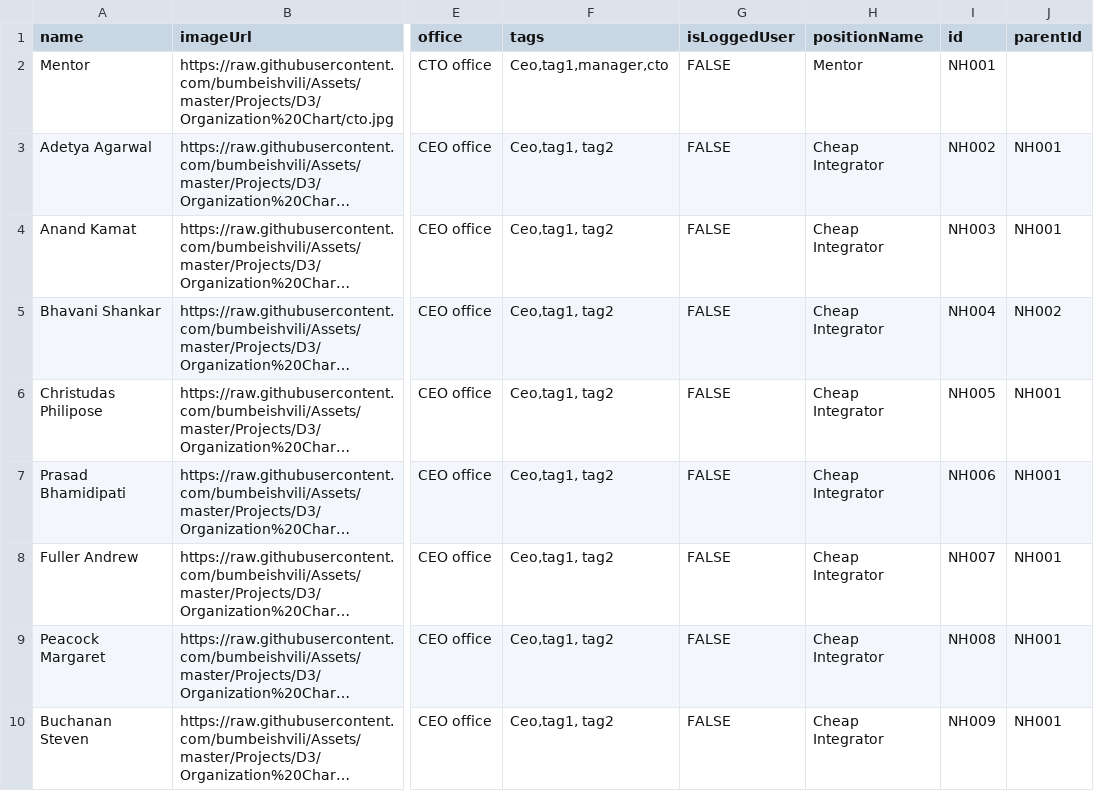
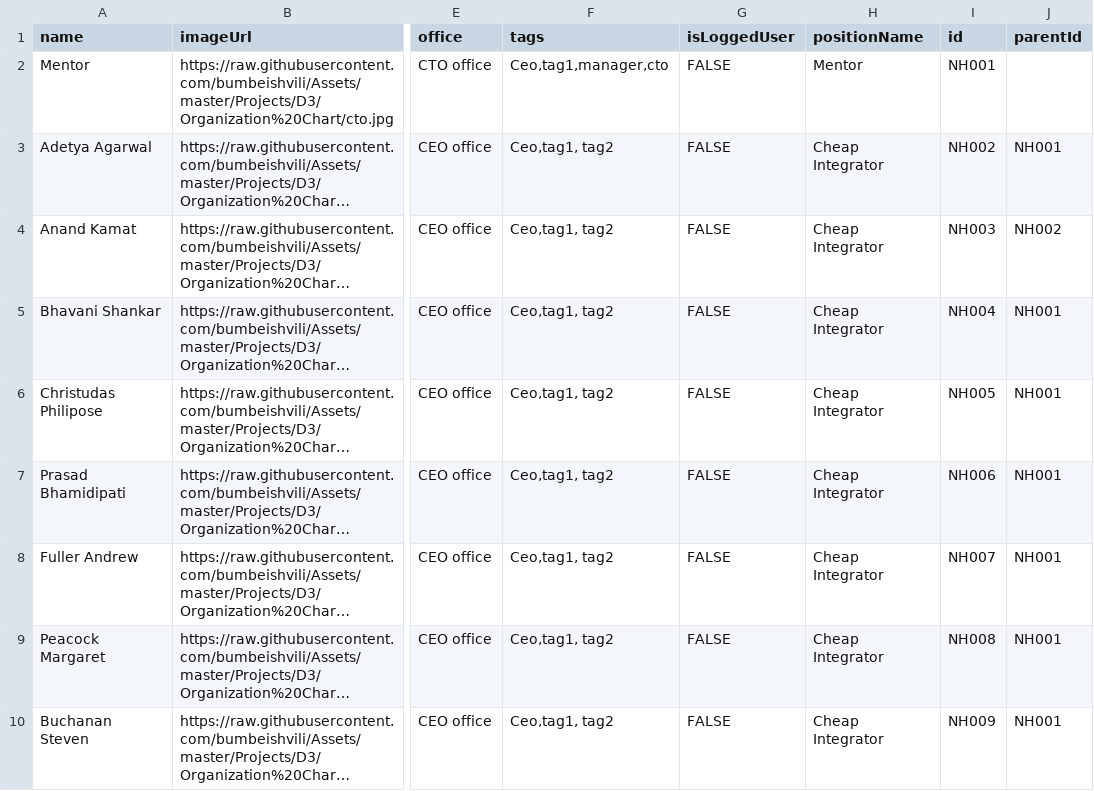
Before and after one commit to sridharsilver/sri, a CSV file: nsldata.csv, drawn as a sheet; only a part is shown, gaps mark what is left out; long unchanged cells end in …; the diff names each change by its address in the sheet, - before the commit and + after, or states it on an @@ line.

Commit message:
Update nsldata.csv

```diff
--- a/nsldata.csv
+++ b/nsldata.csv
-J4 (parentId): NH001
+J4 (parentId): NH002
-J5 (parentId): NH002
+J5 (parentId): NH001
```
